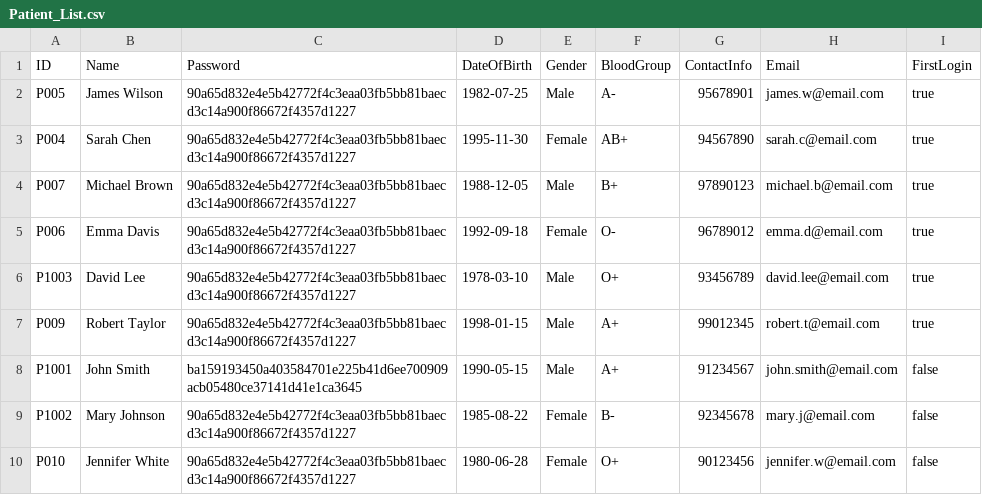
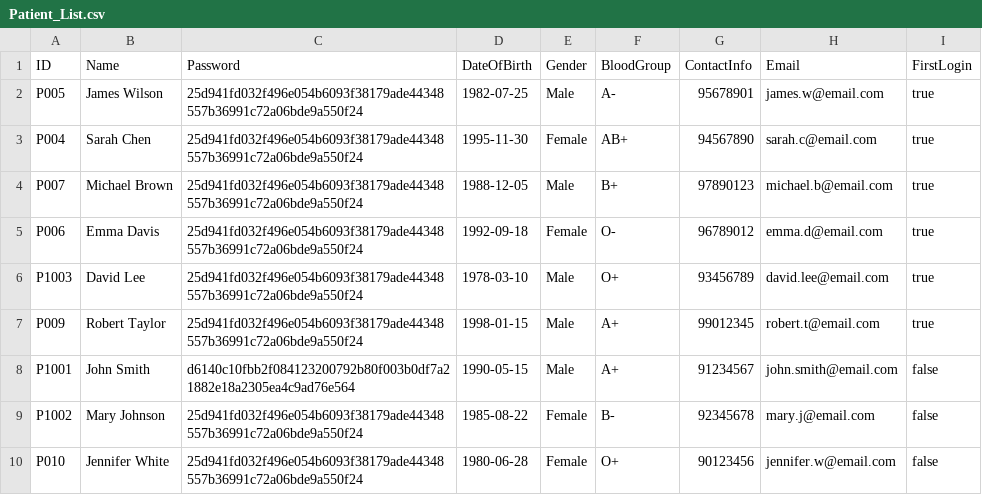
Before and after one commit to TinySnowy/SC2002HMS, a CSV file: data/Patient_List.csv, drawn as a sheet.

```diff
--- a/data/Patient_List.csv
+++ b/data/Patient_List.csv
@@ -1,10 +1,10 @@
 ID,Name,Password,DateOfBirth,Gender,BloodGroup,ContactInfo,Email,FirstLogin
-P005,James Wilson,90a65d832e4e5b42772f4c3eaa03fb5bb81baecd3c14a900f86672f4357d1227,1982-07-25,Male,A-,95678901,james.w@email.com,true
-P004,Sarah Chen,90a65d832e4e5b42772f4c3eaa03fb5bb81baecd3c14a900f86672f4357d1227,1995-11-30,Female,AB+,94567890,sarah.c@email.com,true
-P007,Michael Brown,90a65d832e4e5b42772f4c3eaa03fb5bb81baecd3c14a900f86672f4357d1227,1988-12-05,Male,B+,97890123,michael.b@email.com,true
-P006,Emma Davis,90a65d832e4e5b42772f4c3eaa03fb5bb81baecd3c14a900f86672f4357d1227,1992-09-18,Female,O-,96789012,emma.d@email.com,true
-P1003,David Lee,90a65d832e4e5b42772f4c3eaa03fb5bb81baecd3c14a900f86672f4357d1227,1978-03-10,Male,O+,93456789,david.lee@email.com,true
-P009,Robert Taylor,90a65d832e4e5b42772f4c3eaa03fb5bb81baecd3c14a900f86672f4357d1227,1998-01-15,Male,A+,99012345,robert.t@email.com,true
-P1001,John Smith,ba159193450a403584701e225b41d6ee700909acb05480ce37141d41e1ca3645,1990-05-15,Male,A+,91234567,john.smith@email.com,false
-P1002,Mary Johnson,90a65d832e4e5b42772f4c3eaa03fb5bb81baecd3c14a900f86672f4357d1227,1985-08-22,Female,B-,92345678,mary.j@email.com,false
-P010,Jennifer White,90a65d832e4e5b42772f4c3eaa03fb5bb81baecd3c14a900f86672f4357d1227,1980-06-28,Female,O+,90123456,jennifer.w@email.com,false
+P005,James Wilson,25d941fd032f496e054b6093f38179ade44348557b36991c72a06bde9a550f24,1982-07-25,Male,A-,95678901,james.w@email.com,true
+P004,Sarah Chen,25d941fd032f496e054b6093f38179ade44348557b36991c72a06bde9a550f24,1995-11-30,Female,AB+,94567890,sarah.c@email.com,true
+P007,Michael Brown,25d941fd032f496e054b6093f38179ade44348557b36991c72a06bde9a550f24,1988-12-05,Male,B+,97890123,michael.b@email.com,true
+P006,Emma Davis,25d941fd032f496e054b6093f38179ade44348557b36991c72a06bde9a550f24,1992-09-18,Female,O-,96789012,emma.d@email.com,true
+P1003,David Lee,25d941fd032f496e054b6093f38179ade44348557b36991c72a06bde9a550f24,1978-03-10,Male,O+,93456789,david.lee@email.com,true
+P009,Robert Taylor,25d941fd032f496e054b6093f38179ade44348557b36991c72a06bde9a550f24,1998-01-15,Male,A+,99012345,robert.t@email.com,true
+P1001,John Smith,d6140c10fbb2f084123200792b80f003b0df7a21882e18a2305ea4c9ad76e564,1990-05-15,Male,A+,91234567,john.smith@email.com,false
+P1002,Mary Johnson,25d941fd032f496e054b6093f38179ade44348557b36991c72a06bde9a550f24,1985-08-22,Female,B-,92345678,mary.j@email.com,false
+P010,Jennifer White,25d941fd032f496e054b6093f38179ade44348557b36991c72a06bde9a550f24,1980-06-28,Female,O+,90123456,jennifer.w@email.com,false
```
Also changed, not shown: data/Appointments.csv, data/Login.csv, 9 other files.
